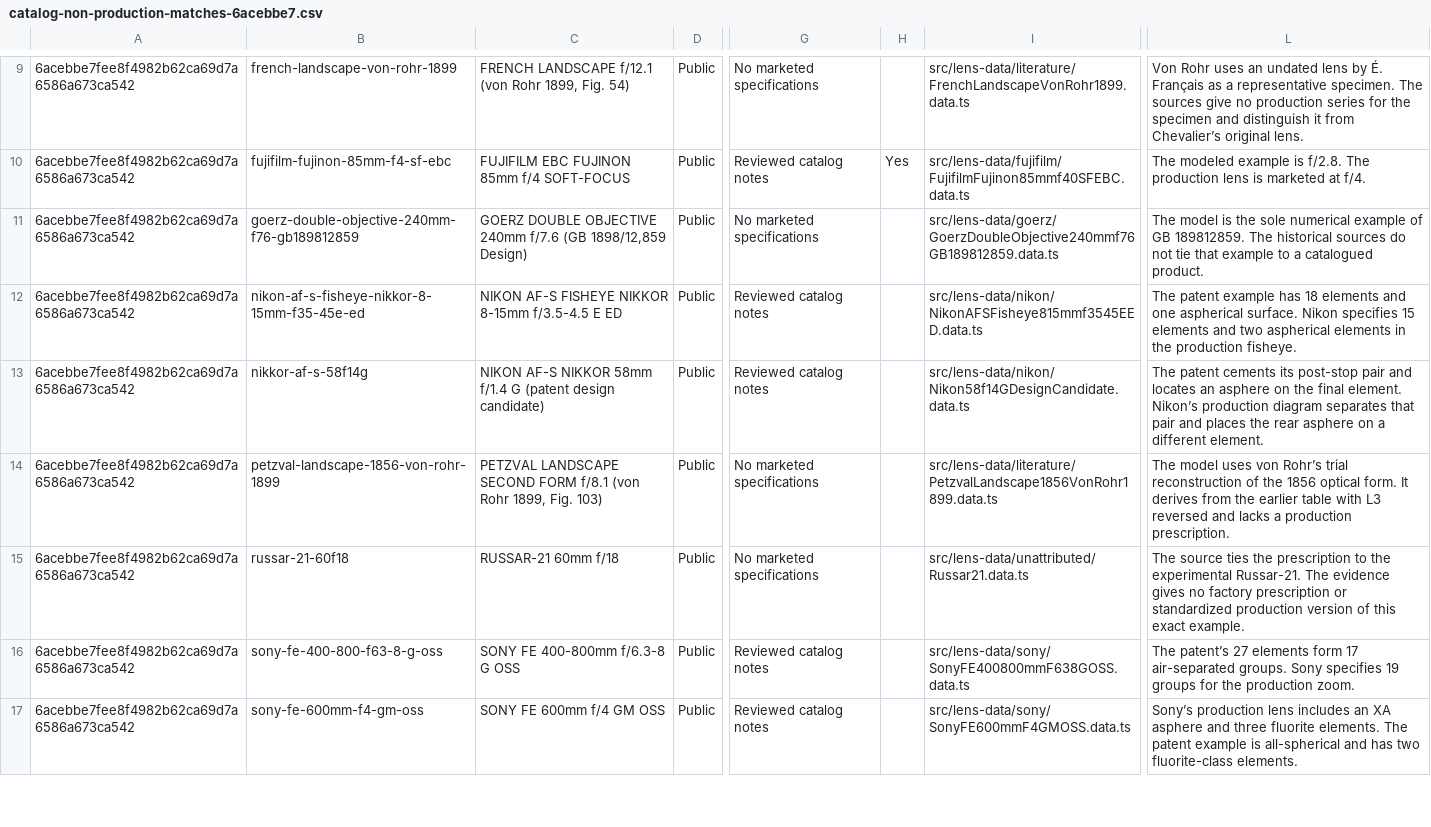
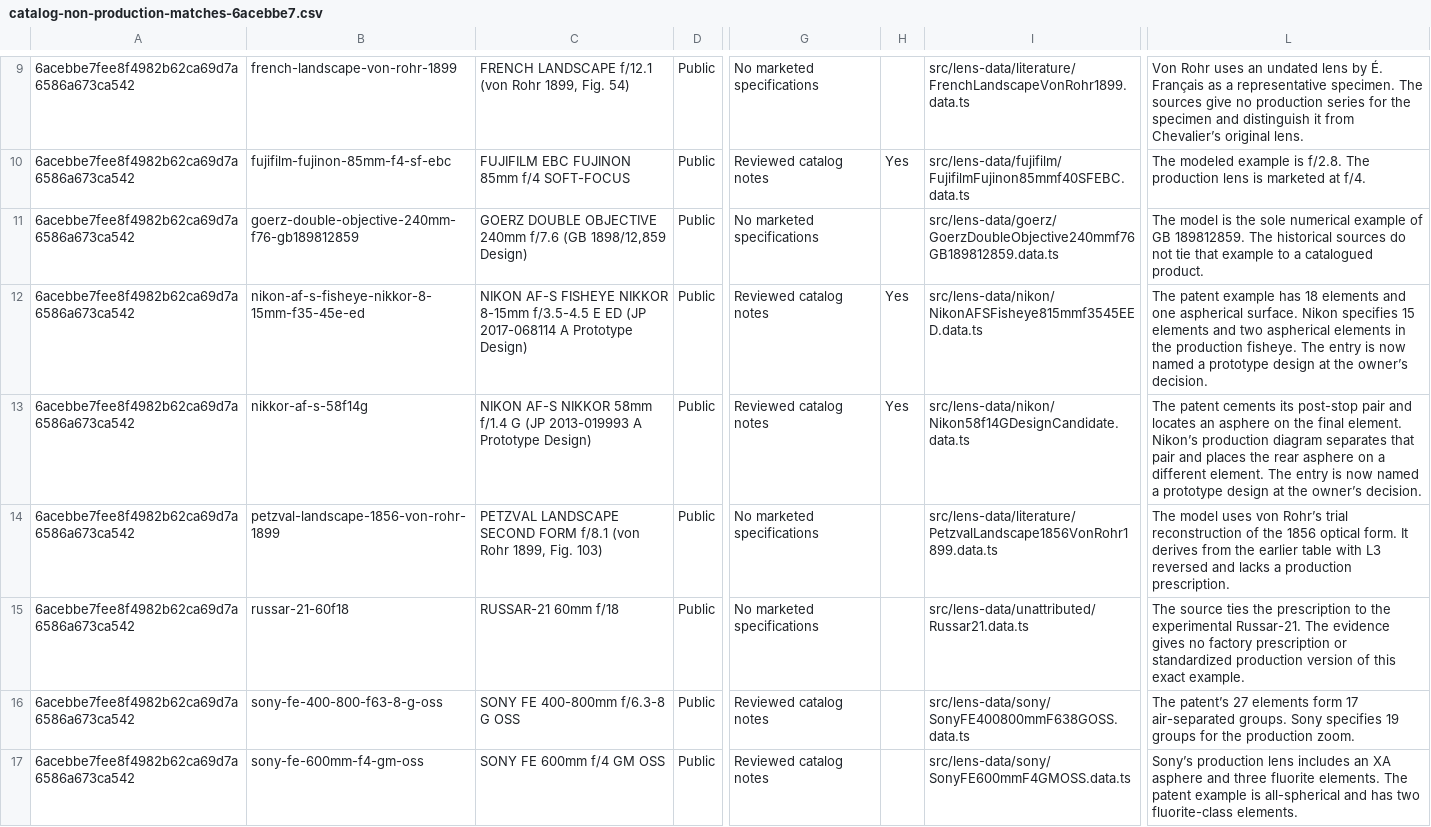
Before and after one commit to ronbuening/LensVisualizer, a CSV file: audit-artifacts/lens-library/catalog-non-production-matches-6acebbe7.csv, drawn as a sheet; only a part is shown, gaps mark what is left out; the diff covers the shown part only; the diff names each change by its address in the sheet, - before the commit and + after, or states it on an @@ line.

```diff
--- a/audit-artifacts/lens-library/catalog-non-production-matches-6acebbe7.csv
+++ b/audit-artifacts/lens-library/catalog-non-production-matches-6acebbe7.csv
-C12: …E ED
+C12: …E ED (JP 2017-068114 A Prototype Design)
-H12:H13: (empty)
+H12:H13: Yes
-L12: …production fisheye.
+L12: …production fisheye. The entry is now named a prototype design at the owner’s decision.
-C13: …f/1.4 G (patent design candidate)
+C13: …f/1.4 G (JP 2013-019993 A Prototype Design)
-L13: …different element.
+L13: …different element. The entry is now named a prototype design at the owner’s decision.
```
Also changed, not shown: 2 removed rows and 5 edited cells elsewhere in this file, audit-artifacts/lens-library/catalog-audit-6acebbe7.csv.
